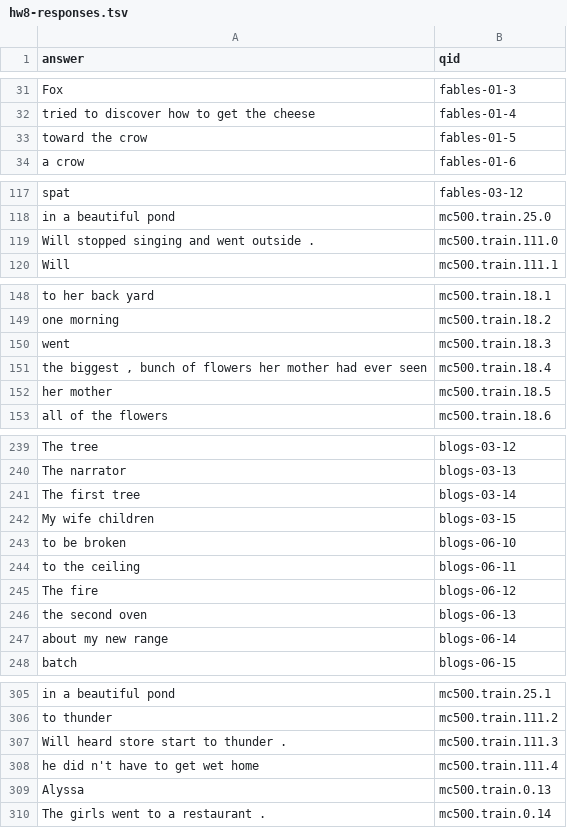
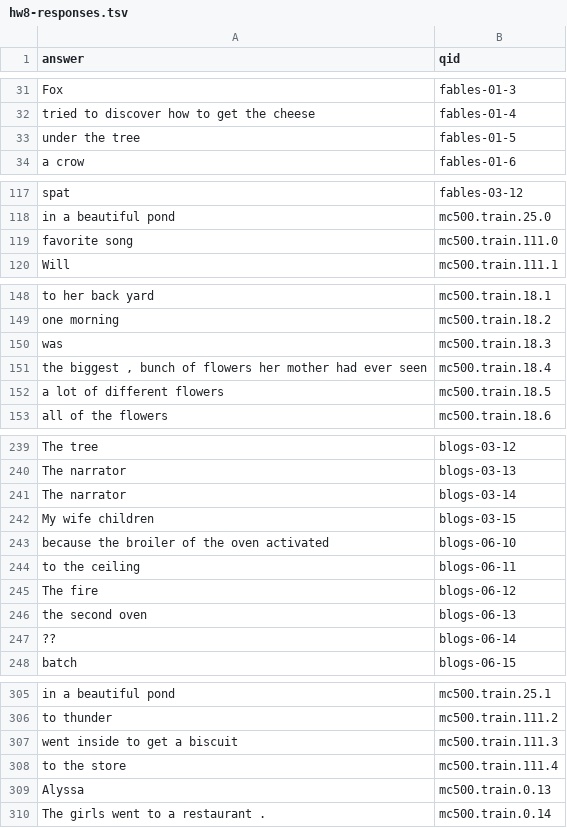
Before and after one commit to TheEducatedPickle/Natural-Language-Search-Engine, a TSV file: Part3/hw8-responses.tsv, drawn as a sheet; only a part is shown, gaps mark what is left out; the diff covers the shown part only; the diff names each change by its address in the sheet, - before the commit and + after, or states it on an @@ line.

```diff
--- a/Part3/hw8-responses.tsv
+++ b/Part3/hw8-responses.tsv
-A33 (answer): toward the crow
+A33 (answer): under the tree
-A119 (answer): Will stopped singing and went outside .
+A119 (answer): favorite song
-A150 (answer): went
+A150 (answer): was
-A152 (answer): her mother
+A152 (answer): a lot of different flowers
-A241 (answer): The first tree
+A241 (answer): The narrator
-A243 (answer): to be broken
+A243 (answer): because the broiler of the oven activated
-A247 (answer): about my new range
+A247 (answer): ??
-A307 (answer): Will heard store start to thunder .
+A307 (answer): went inside to get a biscuit
-A308 (answer): he did n't have to get wet home
+A308 (answer): to the store
```
Also changed, not shown: 4 edited cells elsewhere in this file, 1 other file.
